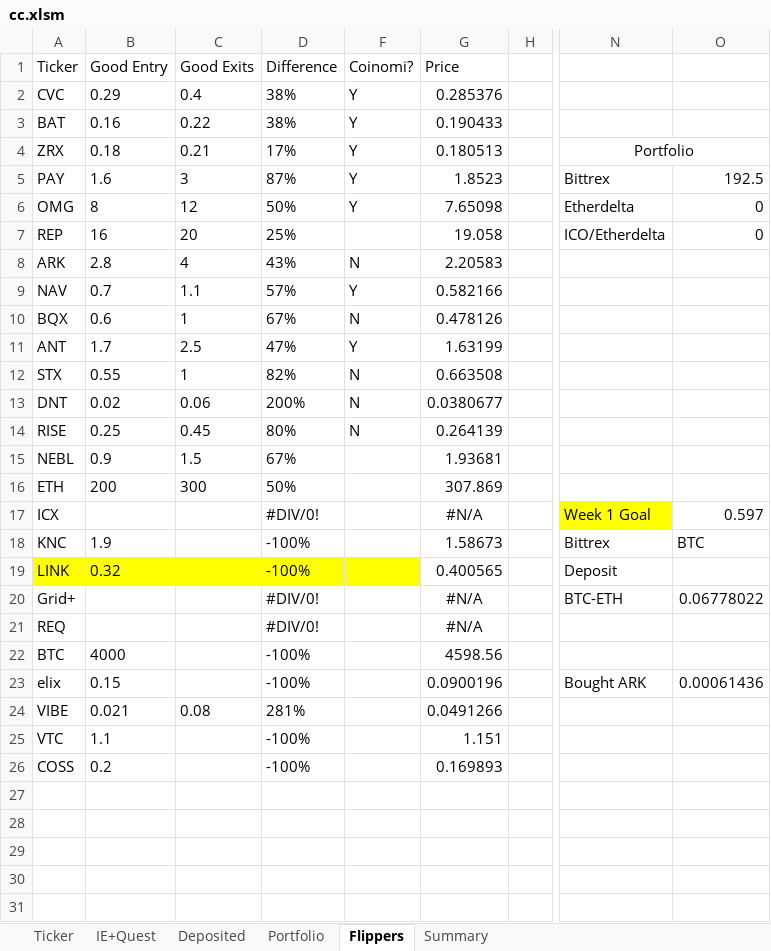
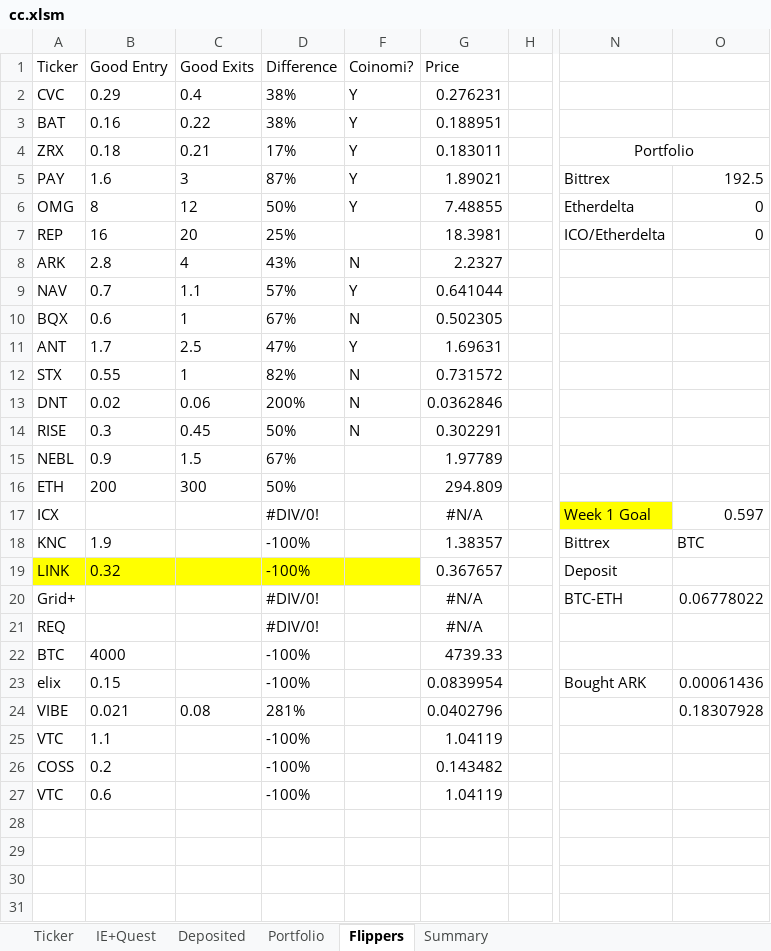
Before and after one commit to hassanie/CC, an Excel workbook: cc.xlsm, sheet Flippers, drawn as a sheet; only a part is shown, gaps mark what is left out; values as stored, in another font and other column widths than the file's, no borders; conditional formats and table styles not drawn; the diff names each change by its address in the sheet, - before the commit and + after, or states it on an @@ line.

```diff
--- a/cc.xlsm (sheet Flippers)
+++ b/cc.xlsm (sheet Flippers)
-G2 (Price): 0.285376
+G2 (Price): 0.276231
-G3 (Price): 0.190433
+G3 (Price): 0.188951
-G4 (Price): 0.180513
+G4 (Price): 0.183011
-G5 (Price): 1.8523
+G5 (Price): 1.89021
-G6 (Price): 7.65098
+G6 (Price): 7.48855
-G7 (Price): 19.058
+G7 (Price): 18.3981
-G8 (Price): 2.20583
+G8 (Price): 2.2327
-G9 (Price): 0.582166
+G9 (Price): 0.641044
-G10 (Price): 0.478126
+G10 (Price): 0.502305
-G11 (Price): 1.63199
+G11 (Price): 1.69631
-G12 (Price): 0.663508
+G12 (Price): 0.731572
-G13 (Price): 0.0380677
+G13 (Price): 0.0362846
-B14 (Good Entry): 0.25
+B14 (Good Entry): 0.3
-D14 (Difference): 80%
+D14 (Difference): 50%
-G14 (Price): 0.264139
+G14 (Price): 0.302291
-G15 (Price): 1.93681
+G15 (Price): 1.97789
-G16 (Price): 307.869
+G16 (Price): 294.809
-G18 (Price): 1.58673
+G18 (Price): 1.38357
-G19 (Price): 0.400565
+G19 (Price): 0.367657
-G22 (Price): 4598.56
+G22 (Price): 4739.33
-G23 (Price): 0.0900196
+G23 (Price): 0.0839954
-G24 (Price): 0.0491266
+G24 (Price): 0.0402796
-O24: (empty)
+O24: 0.18307928
-G25 (Price): 1.151
+G25 (Price): 1.04119
-G26 (Price): 0.169893
+G26 (Price): 0.143482
-A27 (Ticker): (empty)
+A27 (Ticker): VTC
-B27 (Good Entry): (empty)
+B27 (Good Entry): 0.6
-D27 (Difference): (empty)
+D27 (Difference): -100%
-G27 (Price): (empty)
+G27 (Price): 1.04119
```
Also changed, not shown: sheet Ticker, sheet Portfolio, sheet Summary, formulas that keep their value, hidden cells, charts or pictures.
